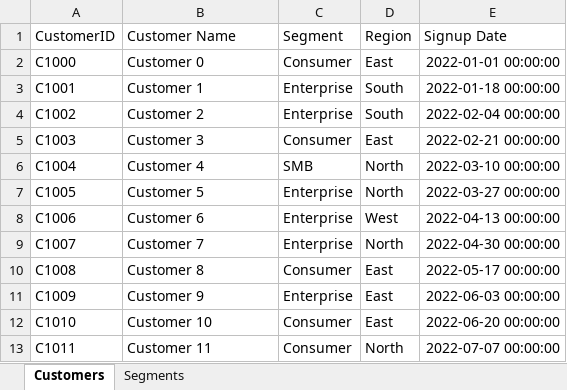
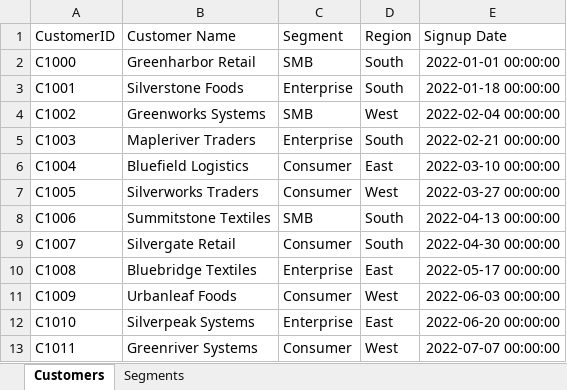
Before and after one commit to shp-08/excel-qa-app, an Excel workbook: samples/customers.xlsx, sheet Customers, drawn as a sheet; only a part is shown; values as stored, in another font and other column widths than the file's, no borders; the diff covers the shown part only; the diff names each change by its address in the sheet, - before the commit and + after, or states it on an @@ line.

```diff
--- a/samples/customers.xlsx (sheet Customers)
+++ b/samples/customers.xlsx (sheet Customers)
-B2 (Customer Name): Customer 0
+B2 (Customer Name): Greenharbor Retail
-C2 (Segment): Consumer
+C2 (Segment): SMB
-D2 (Region): East
+D2 (Region): South
-B3 (Customer Name): Customer 1
+B3 (Customer Name): Silverstone Foods
-B4 (Customer Name): Customer 2
+B4 (Customer Name): Greenworks Systems
-C4 (Segment): Enterprise
+C4 (Segment): SMB
-D4 (Region): South
+D4 (Region): West
-B5 (Customer Name): Customer 3
+B5 (Customer Name): Mapleriver Traders
-C5 (Segment): Consumer
+C5 (Segment): Enterprise
-D5 (Region): East
+D5 (Region): South
-B6 (Customer Name): Customer 4
+B6 (Customer Name): Bluefield Logistics
-C6 (Segment): SMB
+C6 (Segment): Consumer
-D6 (Region): North
+D6 (Region): East
-B7 (Customer Name): Customer 5
+B7 (Customer Name): Silverworks Traders
-C7 (Segment): Enterprise
+C7 (Segment): Consumer
-D7 (Region): North
+D7 (Region): West
-B8 (Customer Name): Customer 6
+B8 (Customer Name): Summitstone Textiles
-C8 (Segment): Enterprise
+C8 (Segment): SMB
-D8 (Region): West
+D8 (Region): South
-B9 (Customer Name): Customer 7
+B9 (Customer Name): Silvergate Retail
-C9 (Segment): Enterprise
+C9 (Segment): Consumer
-D9 (Region): North
+D9 (Region): South
-B10 (Customer Name): Customer 8
+B10 (Customer Name): Bluebridge Textiles
-C10 (Segment): Consumer
+C10 (Segment): Enterprise
-B11 (Customer Name): Customer 9
+B11 (Customer Name): Urbanleaf Foods
-C11 (Segment): Enterprise
+C11 (Segment): Consumer
-D11 (Region): East
+D11 (Region): West
-B12 (Customer Name): Customer 10
+B12 (Customer Name): Silverpeak Systems
-C12 (Segment): Consumer
+C12 (Segment): Enterprise
-B13 (Customer Name): Customer 11
+B13 (Customer Name): Greenriver Systems
-D13 (Region): North
+D13 (Region): West
```
Also changed, not shown: 67 edited cells elsewhere in this sheet, sheet Segments, samples/employees.xlsx, samples/orders.xlsx, 30 other files.
